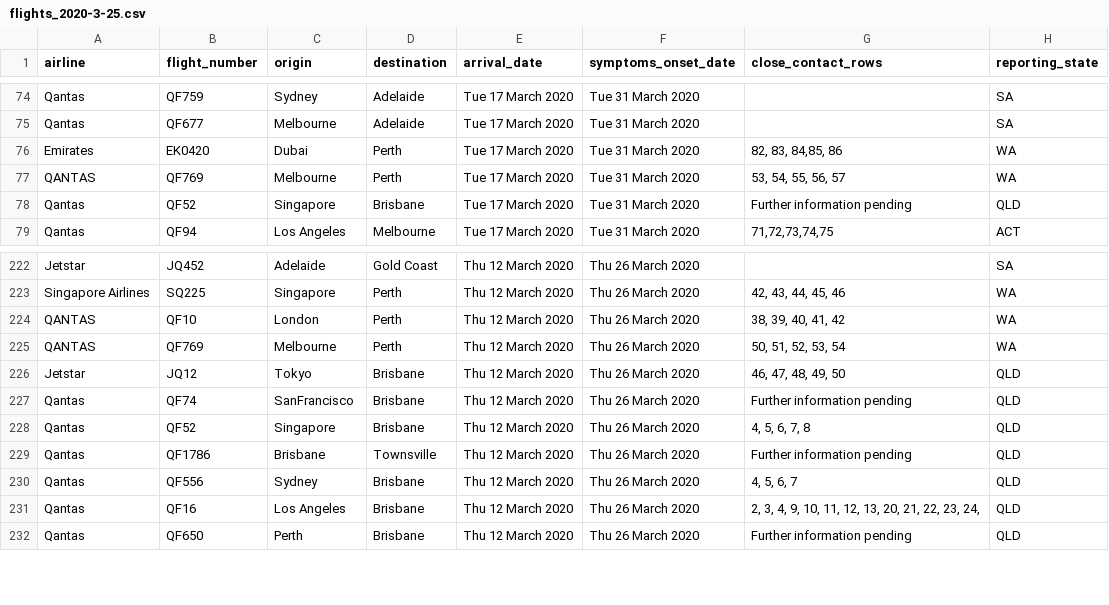
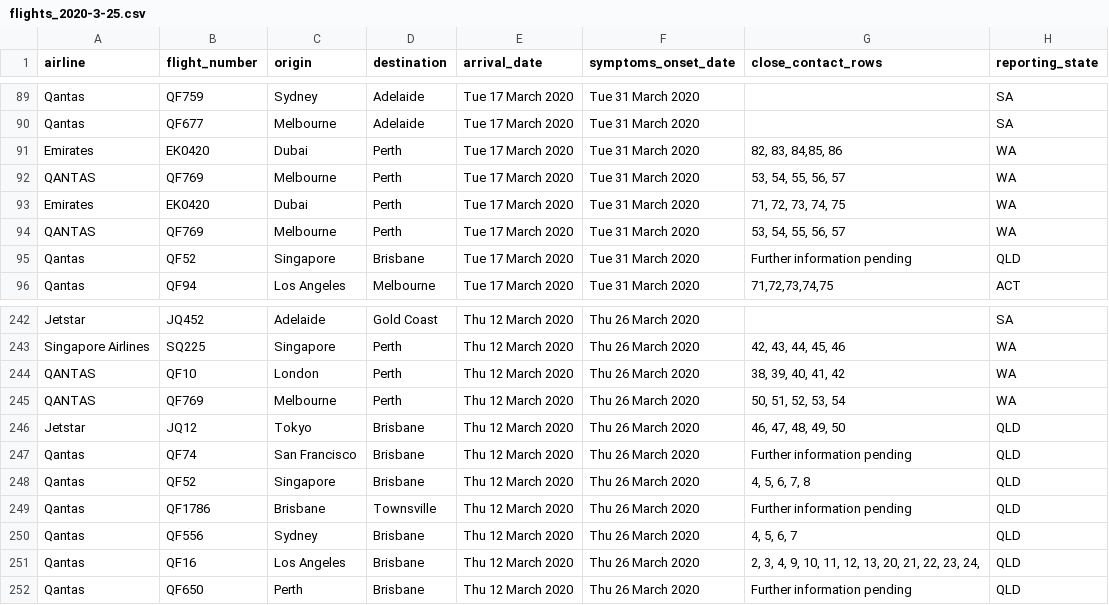
Before and after one commit to bazickoff/covid19-aus-flights-scraper, a CSV file: flight_data/all/flights_2020-3-25.csv, drawn as a sheet; only a part is shown, gaps mark what is left out; the diff covers the shown part only.

```diff
--- a/flight_data/all/flights_2020-3-25.csv
+++ b/flight_data/all/flights_2020-3-25.csv
@@ -76,2 +91,4 @@ Qantas,QF677,Melbourne,Adelaide,Tue 17 March 2020,Tue 31 March 2020,,SA
 Emirates,EK0420,Dubai,Perth,Tue 17 March 2020,Tue 31 March 2020,"82, 83, 84,85, 86",WA
+QANTAS,QF769,Melbourne,Perth,Tue 17 March 2020,Tue 31 March 2020,"53, 54, 55, 56, 57",WA
+Emirates,EK0420,Dubai,Perth,Tue 17 March 2020,Tue 31 March 2020,"71, 72, 73, 74, 75",WA
 QANTAS,QF769,Melbourne,Perth,Tue 17 March 2020,Tue 31 March 2020,"53, 54, 55, 56, 57",WA
@@ -226,3 +246,3 @@ QANTAS,QF769,Melbourne,Perth,Thu 12 March 2020,Thu 26 March 2020,"50, 51, 52, 53
 Jetstar,JQ12,Tokyo,Brisbane,Thu 12 March 2020,Thu 26 March 2020,"46, 47, 48, 49, 50",QLD
-Qantas,QF74,SanFrancisco,Brisbane,Thu 12 March 2020,Thu 26 March 2020,Further information pending,QLD
+Qantas,QF74,San Francisco,Brisbane,Thu 12 March 2020,Thu 26 March 2020,Further information pending,QLD
 Qantas,QF52,Singapore,Brisbane,Thu 12 March 2020,Thu 26 March 2020,"4, 5, 6, 7, 8",QLD
```
Also changed, not shown: 18 added rows elsewhere in this file, 1 other file.
